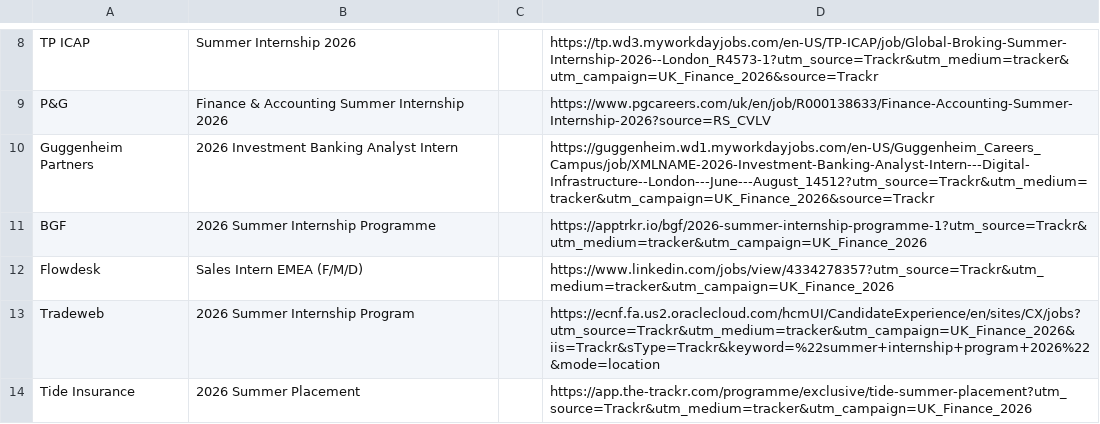
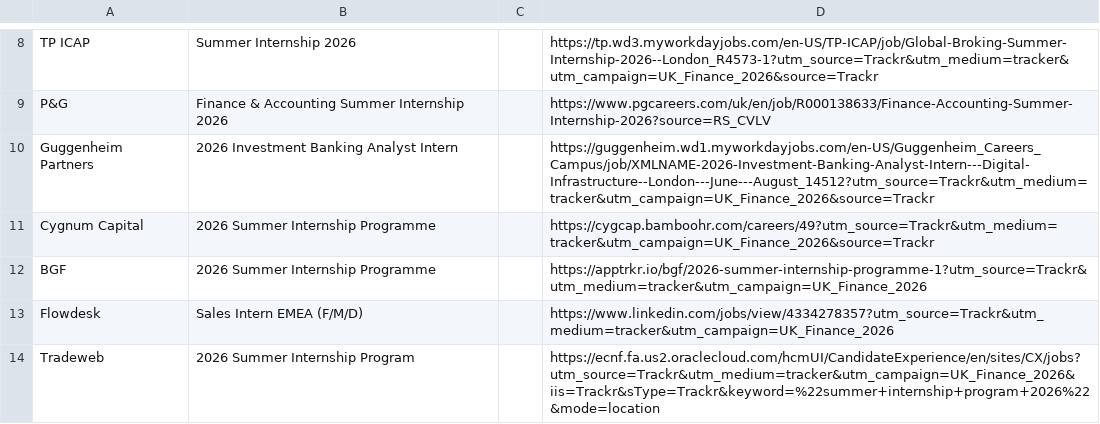
Before and after one commit to ludovicstvys/SummerIntern, a CSV file: processus_ouverts.csv, drawn as a sheet; only a part is shown, gaps mark what is left out; the shorter side is filled out with more unchanged rows.

```diff
--- a/processus_ouverts.csv
+++ b/processus_ouverts.csv
@@ -10,2 +10,3 @@ P&G,Finance & Accounting Summer Internship 2026,,https://www.pgcareers.com/uk/en
 Guggenheim Partners,2026 Investment Banking Analyst Intern,,https://guggenheim.wd1.myworkdayjobs.com/en-US/Guggenheim_Careers_Campus/job/XMLNAME-2026-Investment-Banking-Analyst-Intern---Digital-Infrastructure--London---June---August_14512?utm_source=Trackr&utm_medium=tracker&utm_campaign=UK_Finance_2026&source=Trackr
+Cygnum Capital,2026 Summer Internship Programme,,https://cygcap.bamboohr.com/careers/49?utm_source=Trackr&utm_medium=tracker&utm_campaign=UK_Finance_2026&source=Trackr
 BGF,2026 Summer Internship Programme,,https://apptrkr.io/bgf/2026-summer-internship-programme-1?utm_source=Trackr&utm_medium=tracker&utm_campaign=UK_Finance_2026
```
